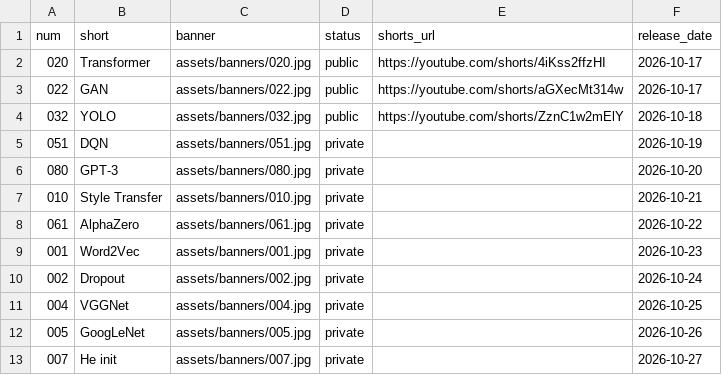
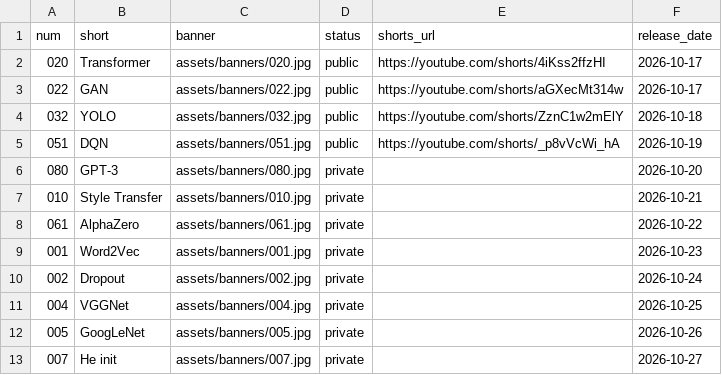
Before and after one commit to nadeemcite/research-papers, a TSV file: scripts/media.tsv, drawn as a sheet.

```diff
--- a/scripts/media.tsv
+++ b/scripts/media.tsv
@@ -4,3 +4,3 @@ num	short	banner	status	shorts_url	release_date
 032	YOLO	assets/banners/032.jpg	public	https://youtube.com/shorts/ZznC1w2mElY	2026-10-18
-051	DQN	assets/banners/051.jpg	private		2026-10-19
+051	DQN	assets/banners/051.jpg	public	https://youtube.com/shorts/_p8vVcWi_hA	2026-10-19
 080	GPT-3	assets/banners/080.jpg	private		2026-10-20
```
Also changed, not shown: 1 other file.
